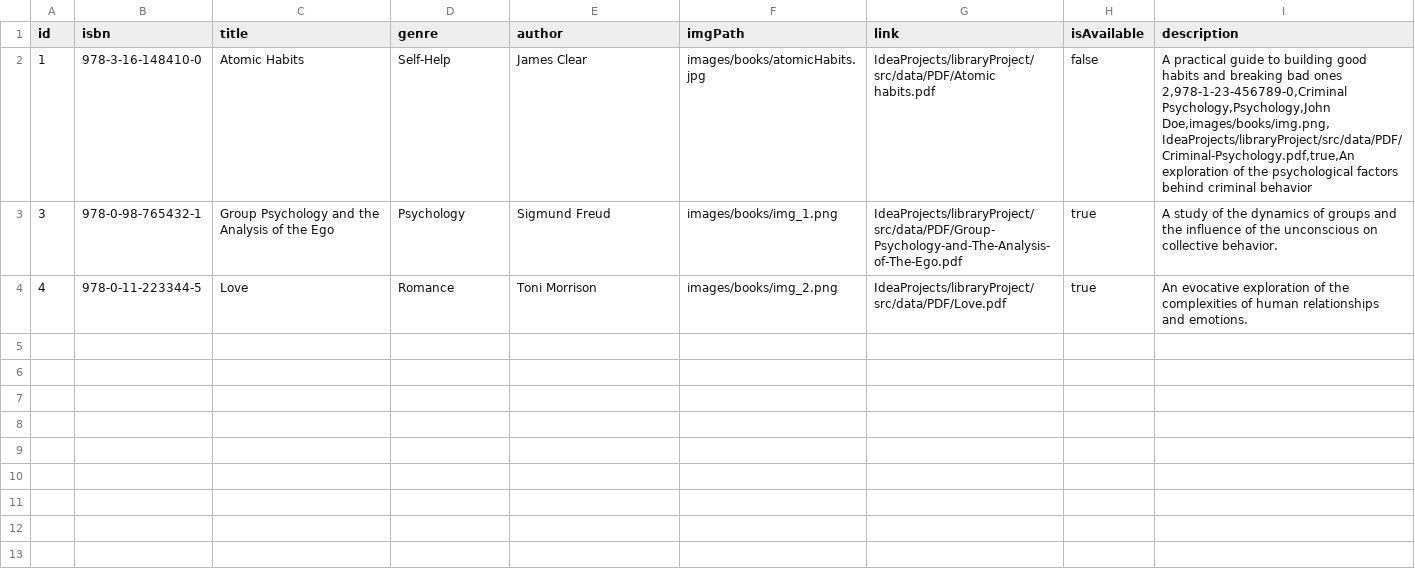
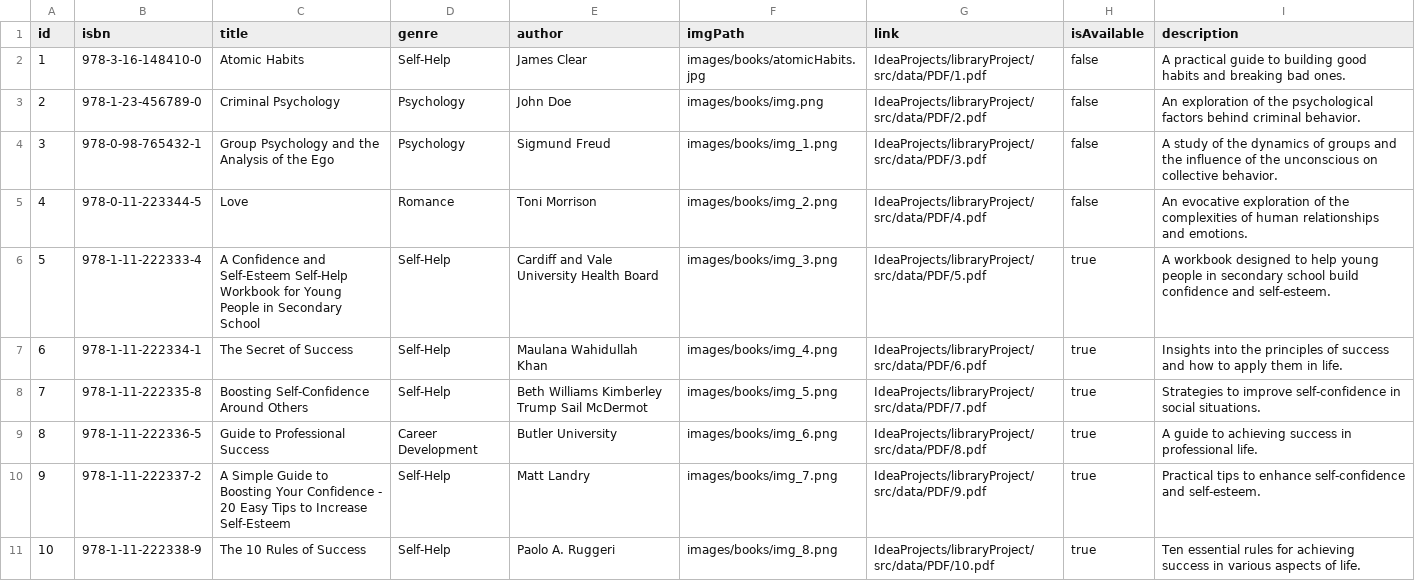
Before and after one commit to Korng12/teamProject, a CSV file: IdeaProjects/libraryProject/src/data/booksInfo.csv, drawn as a sheet; only a part is shown; the diff covers the shown part only.

Commit message:
book details and allbook modified

```diff
--- a/IdeaProjects/libraryProject/src/data/booksInfo.csv
+++ b/IdeaProjects/libraryProject/src/data/booksInfo.csv
@@ -1,5 +1,11 @@
 id,isbn,title,genre,author,imgPath,link,isAvailable,description
-1,978-3-16-148410-0,Atomic Habits,Self-Help,James Clear,images/books/atomicHabits.jpg,IdeaProjects/libraryProject/src/data/PDF/Atomic habits.pdf,false,"A practical guide to building good habits and breaking bad ones
-2,978-1-23-456789-0,Criminal Psychology,Psychology,John Doe,images/books/img.png,IdeaProjects/libraryProject/src/data/PDF/Criminal-Psychology.pdf,true,"An exploration of the psychological factors behind criminal behavior
-3,978-0-98-765432-1,Group Psychology and the Analysis of the Ego,Psychology,Sigmund Freud,images/books/img_1.png,IdeaProjects/libraryProject/src/data/PDF/Group-Psychology-and-The-Analysis-of-The-Ego.pdf,true,"A study of the dynamics of groups and the influence of the unconscious on collective behavior."
-4,978-0-11-223344-5,Love,Romance,Toni Morrison,images/books/img_2.png,IdeaProjects/libraryProject/src/data/PDF/Love.pdf,true,"An evocative exploration of the complexities of human relationships and emotions."
+1,978-3-16-148410-0,Atomic Habits,Self-Help,James Clear,images/books/atomicHabits.jpg,IdeaProjects/libraryProject/src/data/PDF/1.pdf,false,"A practical guide to building good habits and breaking bad ones."
+2,978-1-23-456789-0,Criminal Psychology,Psychology,John Doe,images/books/img.png,IdeaProjects/libraryProject/src/data/PDF/2.pdf,false,"An exploration of the psychological factors behind criminal behavior."
+3,978-0-98-765432-1,Group Psychology and the Analysis of the Ego,Psychology,Sigmund Freud,images/books/img_1.png,IdeaProjects/libraryProject/src/data/PDF/3.pdf,false,"A study of the dynamics of groups and the influence of the unconscious on collective behavior."
+4,978-0-11-223344-5,Love,Romance,Toni Morrison,images/books/img_2.png,IdeaProjects/libraryProject/src/data/PDF/4.pdf,false,"An evocative exploration of the complexities of human relationships and emotions."
+5,978-1-11-222333-4,A Confidence and Self-Esteem Self-Help Workbook for Young People in Secondary School,Self-Help,Cardiff and Vale University Health Board,images/books/img_3.png,IdeaProjects/libraryProject/src/data/PDF/5.pdf,true,"A workbook designed to help young people in secondary school build confidence and self-esteem."
+6,978-1-11-222334-1,The Secret of Success,Self-Help,Maulana Wahidullah Khan,images/books/img_4.png,IdeaProjects/libraryProject/src/data/PDF/6.pdf,true,"Insights into the principles of success and how to apply them in life."
+7,978-1-11-222335-8,Boosting Self-Confidence Around Others,Self-Help,Beth Williams Kimberley Trump Sail McDermot,images/books/img_5.png,IdeaProjects/libraryProject/src/data/PDF/7.pdf,true,"Strategies to improve self-confidence in social situations."
+8,978-1-11-222336-5,Guide to Professional Success,Career Development,Butler University,images/books/img_6.png,IdeaProjects/libraryProject/src/data/PDF/8.pdf,true,"A guide to achieving success in professional life."
+9,978-1-11-222337-2,A Simple Guide to Boosting Your Confidence - 20 Easy Tips to Increase Self-Esteem,Self-Help,Matt Landry,images/books/img_7.png,IdeaProjects/libraryProject/src/data/PDF/9.pdf,true,"Practical tips to enhance self-confidence and self-esteem."
+10,978-1-11-222338-9,The 10 Rules of Success,Self-Help,Paolo A. Ruggeri,images/books/img_8.png,IdeaProjects/libraryProject/src/data/PDF/10.pdf,true,"Ten essential rules for achieving success in various aspects of life."
```
Also changed, not shown: 10 added rows elsewhere in this file, IdeaProjects/libraryProject/src/data/transaction.csv, 52 other files.
